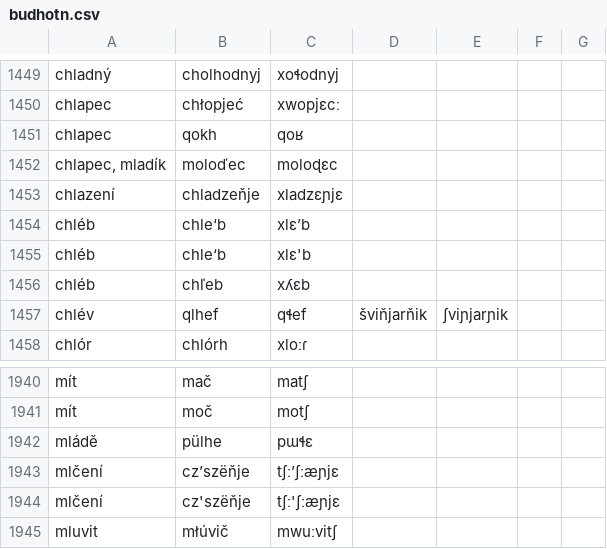
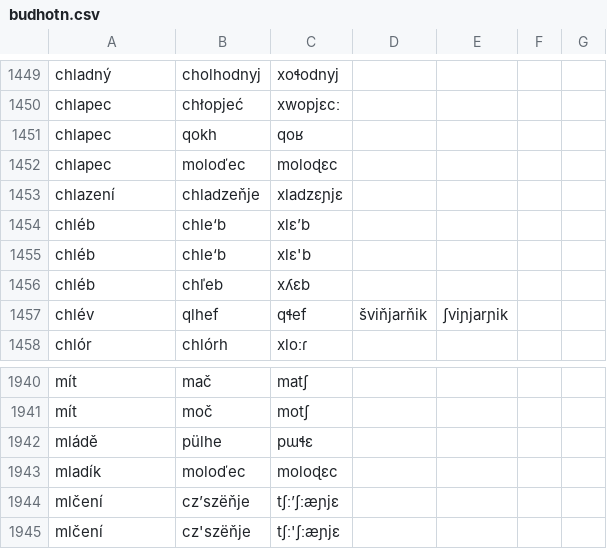
Before and after one commit to classroomtoilet/Budhotn, a CSV file: budhotn.csv, drawn as a sheet; only a part is shown, gaps mark what is left out; the shorter side is filled out with more unchanged rows.

Commit message:
A ještě ...

```diff
--- a/budhotn.csv
+++ b/budhotn.csv
@@ -1451,3 +1451,3 @@ chlapec	chłopjeć	xwopjɛcː
 chlapec	qokh	qoʁ
-chlapec, mladík	moloďec	moloɖɛc
+chlapec	moloďec	moloɖɛc
 chlazení	chladzeňje	xladzɛɲjɛ
@@ -1942,2 +1942,3 @@ mít	moč	motʃ
 mládě	pülhe	pɯɬɛ
+mladík	moloďec	moloɖɛc
 mlčení	cz’szëňje	tʃː’ʃːæɲjɛ
```
